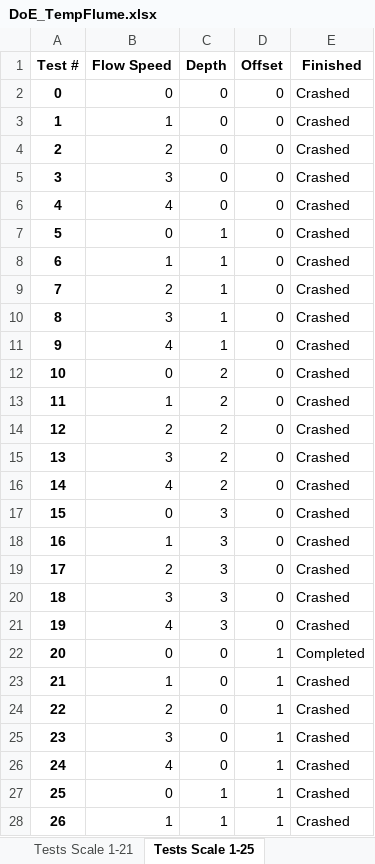
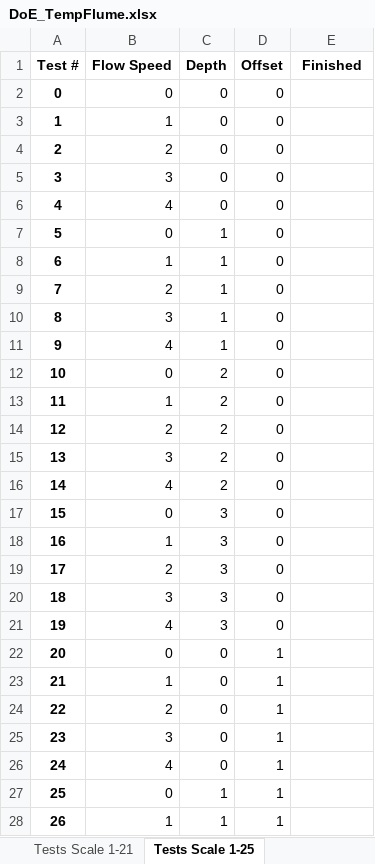
Before and after one commit to erdc/air-water-vv, an Excel workbook: 2d/Interactive/Temp_Flume_GUI/DoE_TempFlume.xlsx, sheet Tests Scale 1-25, drawn as a sheet; only a part is shown; values as stored, in another font and other column widths than the file's, no borders; the diff covers the shown part only; the diff names each change by its address in the sheet, - before the commit and + after, or states it on an @@ line.

```diff
--- a/2d/Interactive/Temp_Flume_GUI/DoE_TempFlume.xlsx (sheet Tests Scale 1-25)
+++ b/2d/Interactive/Temp_Flume_GUI/DoE_TempFlume.xlsx (sheet Tests Scale 1-25)
-E2:E21 (Finished): Crashed
+E2:E21 (Finished): (empty)
-E22 (Finished): Completed
+E22 (Finished): (empty)
-E23:E28 (Finished): Crashed
+E23:E28 (Finished): (empty)
```
Also changed, not shown: 33 edited cells elsewhere in this sheet, sheet Tests Scale 1-21, 8 other files.
